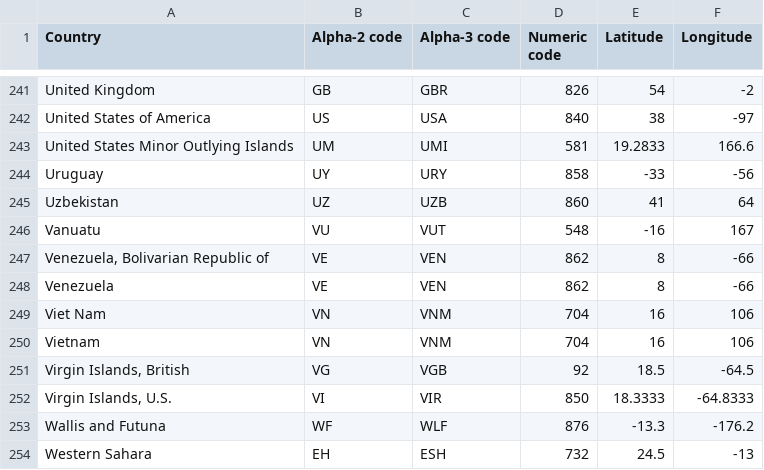
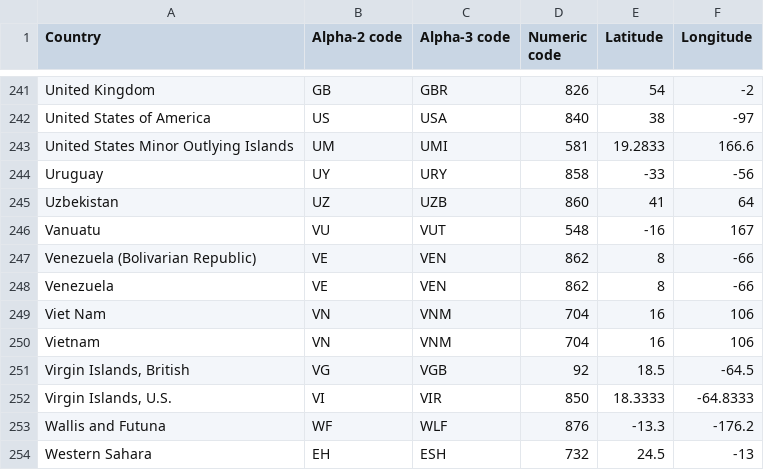
Before and after one commit to Binh9/CovidMap, a CSV file: examples/data/countries-coordinates.csv, drawn as a sheet; only a part is shown, gaps mark what is left out.

Commit message:
Update countries-coordinates.csv

```diff
--- a/examples/data/countries-coordinates.csv
+++ b/examples/data/countries-coordinates.csv
@@ -246,3 +246,3 @@
 "Vanuatu", "VU", "VUT", "548", "-16", "167"
-"Venezuela, Bolivarian Republic of", "VE", "VEN", "862", "8", "-66"
+"Venezuela (Bolivarian Republic)", "VE", "VEN", "862", "8", "-66"
 "Venezuela", "VE", "VEN", "862", "8", "-66"
```
